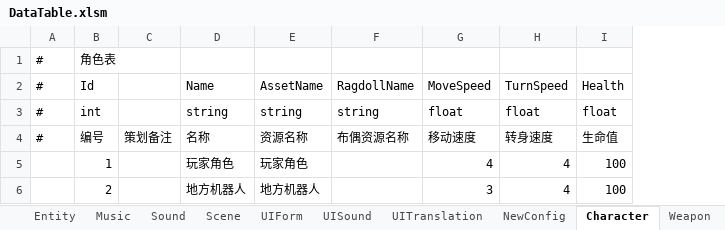
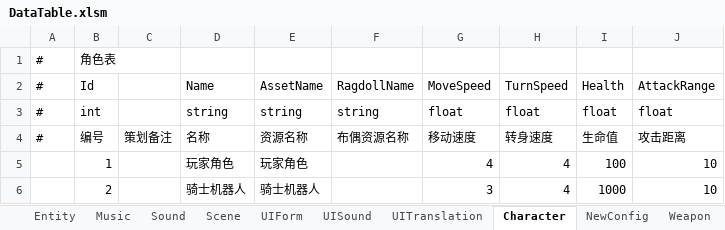
Before and after one commit to convicted-felines/Shard-Shot, an Excel workbook: Assets/MainGame/DataTables/Excel/DataTable.xlsm, sheet Character, drawn as a sheet; values as stored, in another font and other column widths than the file's, no borders; the diff names each change by its address in the sheet, - before the commit and + after, or states it on an @@ line.

```diff
--- a/Assets/MainGame/DataTables/Excel/DataTable.xlsm (sheet Character)
+++ b/Assets/MainGame/DataTables/Excel/DataTable.xlsm (sheet Character)
@@ sheet tab order changed: Entity | Music | Sound | Scene | UIForm | UISound | UITranslation | Character | NewConfig | Weapon @@
+column J, rows 2-6: AttackRange | float | 攻击距离 | 10 | 10
-D6: 地方机器人
+D6: 骑士机器人
-E6: 地方机器人
+E6: 骑士机器人
-I6: 100
+I6: 1000
```
Also changed, not shown: sheet Weapon, 53 other files.
